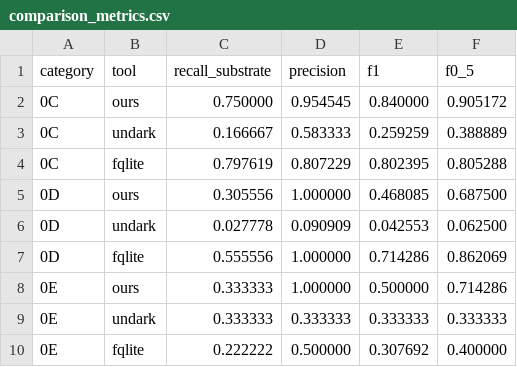
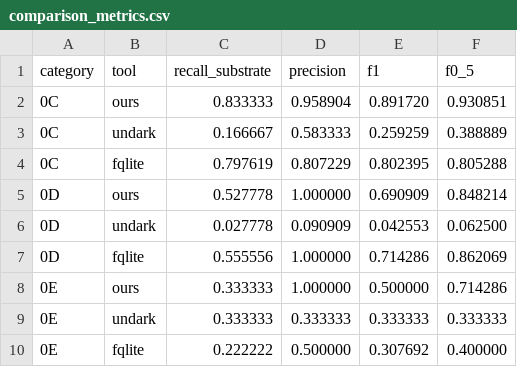
Before and after one commit to SecurityRonin/sqlite-forensic, a CSV file: docs/img/comparison_metrics.csv, drawn as a sheet.

```diff
--- a/docs/img/comparison_metrics.csv
+++ b/docs/img/comparison_metrics.csv
@@ -1,6 +1,6 @@
 category,tool,recall_substrate,precision,f1,f0_5
-0C,ours,0.750000,0.954545,0.840000,0.905172
+0C,ours,0.833333,0.958904,0.891720,0.930851
 0C,undark,0.166667,0.583333,0.259259,0.388889
 0C,fqlite,0.797619,0.807229,0.802395,0.805288
-0D,ours,0.305556,1.000000,0.468085,0.687500
+0D,ours,0.527778,1.000000,0.690909,0.848214
 0D,undark,0.027778,0.090909,0.042553,0.062500
```
Also changed, not shown: 4 other files.
